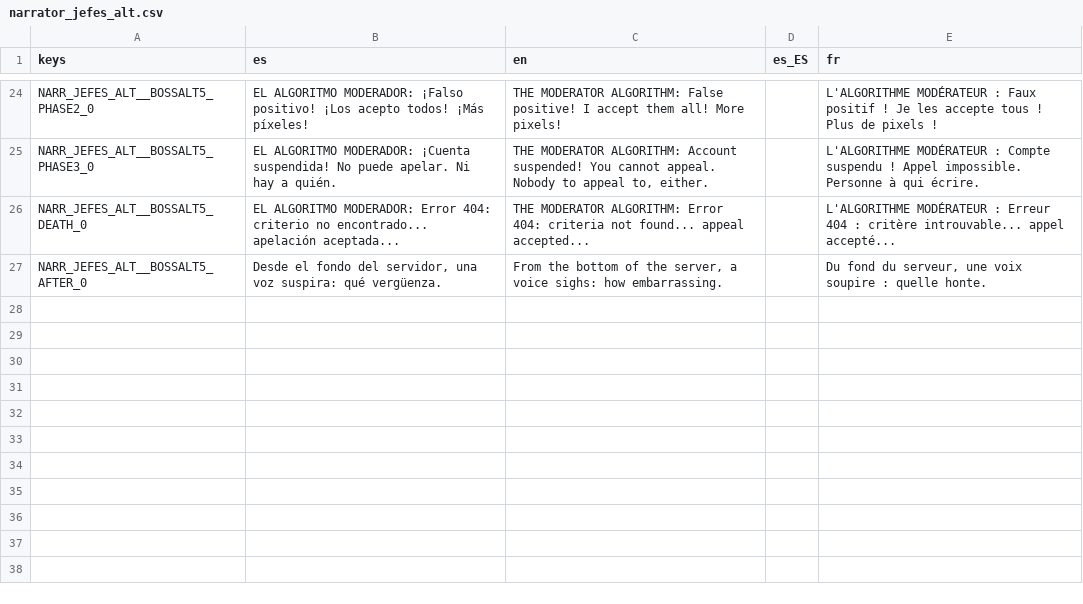
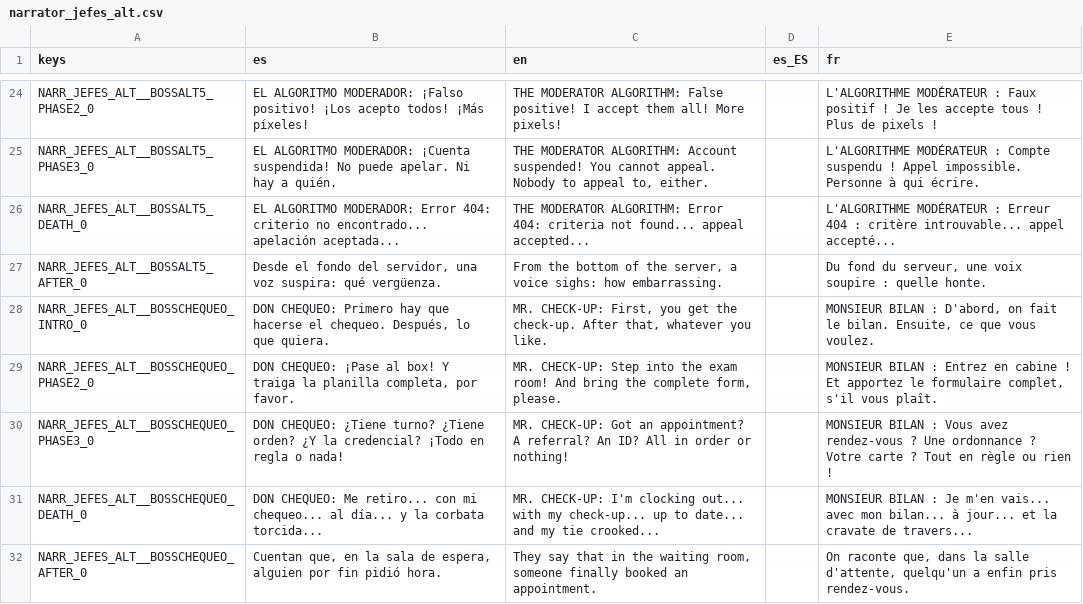
Before and after one commit to Vanne11/soul_knight, a CSV file: locale/narrator_jefes_alt.csv, drawn as a sheet; only a part is shown, gaps mark what is left out.

Commit message:
datos: códice, narrador y textos de Don Chequeo (es/en/fr)

```diff
--- a/locale/narrator_jefes_alt.csv
+++ b/locale/narrator_jefes_alt.csv
@@ -27 +27,6 @@ NARR_JEFES_ALT__BOSSALT5_DEATH_0,EL ALGORITMO MODERADOR: Error 404: criterio no
 NARR_JEFES_ALT__BOSSALT5_AFTER_0,"Desde el fondo del servidor, una voz suspira: qué vergüenza.","From the bottom of the server, a voice sighs: how embarrassing.",,"Du fond du serveur, une voix soupire : quelle honte."
+NARR_JEFES_ALT__BOSSCHEQUEO_INTRO_0,"DON CHEQUEO: Primero hay que hacerse el chequeo. Después, lo que quiera.","MR. CHECK-UP: First, you get the check-up. After that, whatever you like.",,"MONSIEUR BILAN : D'abord, on fait le bilan. Ensuite, ce que vous voulez."
+NARR_JEFES_ALT__BOSSCHEQUEO_PHASE2_0,"DON CHEQUEO: ¡Pase al box! Y traiga la planilla completa, por favor.","MR. CHECK-UP: Step into the exam room! And bring the complete form, please.",,"MONSIEUR BILAN : Entrez en cabine ! Et apportez le formulaire complet, s'il vous plaît."
+NARR_JEFES_ALT__BOSSCHEQUEO_PHASE3_0,DON CHEQUEO: ¿Tiene turno? ¿Tiene orden? ¿Y la credencial? ¡Todo en regla o nada!,MR. CHECK-UP: Got an appointment? A referral? An ID? All in order or nothing!,,MONSIEUR BILAN : Vous avez rendez-vous ? Une ordonnance ? Votre carte ? Tout en règle ou rien !
+NARR_JEFES_ALT__BOSSCHEQUEO_DEATH_0,DON CHEQUEO: Me retiro... con mi chequeo... al día... y la corbata torcida...,MR. CHECK-UP: I'm clocking out... with my check-up... up to date... and my tie crooked...,,MONSIEUR BILAN : Je m'en vais... avec mon bilan... à jour... et la cravate de travers...
+NARR_JEFES_ALT__BOSSCHEQUEO_AFTER_0,"Cuentan que, en la sala de espera, alguien por fin pidió hora.","They say that in the waiting room, someone finally booked an appointment.",,"On raconte que, dans la salle d'attente, quelqu'un a enfin pris rendez-vous."
```
Also changed, not shown: 5 other files.
